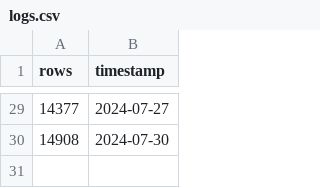
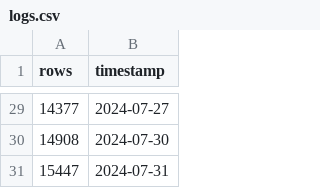
Before and after one commit to robertarcaleanu/github-actions-GCP-BigQuery, a CSV file: data/logs.csv, drawn as a sheet; only a part is shown, gaps mark what is left out.

```diff
--- a/data/logs.csv
+++ b/data/logs.csv
@@ -30 +30,2 @@ rows,timestamp
 14908,2024-07-30
+15447,2024-07-31
```
Also changed, not shown: 1 other file.
